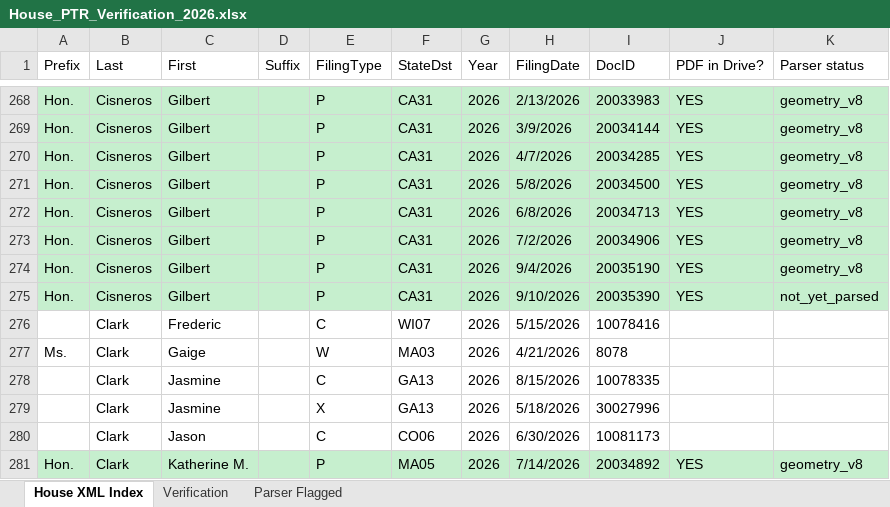
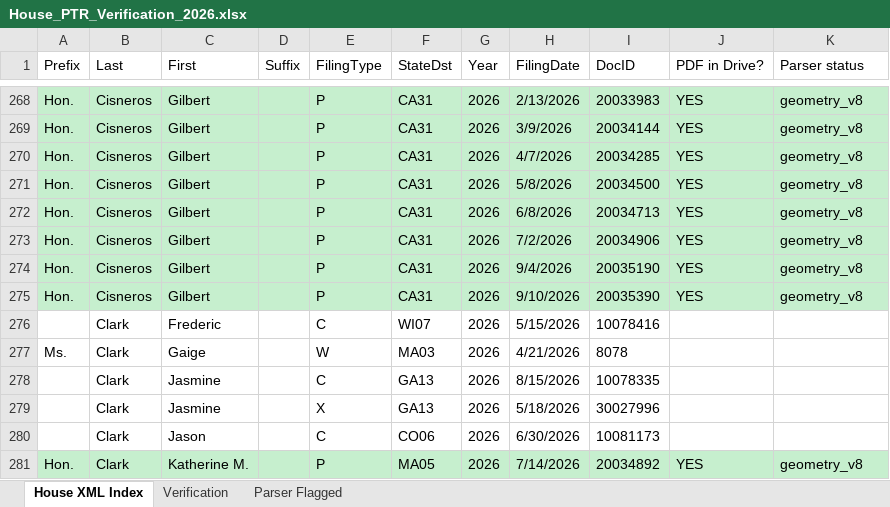
Before and after one commit to StrokeOfLuck/house-ptr-pipeline, an Excel workbook: data/03_verification/House_PTR_Verification_2026.xlsx, sheet House XML Index, drawn as a sheet; only a part is shown, gaps mark what is left out; values as stored, in another font and other column widths than the file's, no borders; the diff names each change by its address in the sheet, - before the commit and + after, or states it on an @@ line.

```diff
--- a/data/03_verification/House_PTR_Verification_2026.xlsx (sheet House XML Index)
+++ b/data/03_verification/House_PTR_Verification_2026.xlsx (sheet House XML Index)
-K275 (Parser status): not_yet_parsed
+K275 (Parser status): geometry_v8
```
Also changed, not shown: sheet Verification, data/03_verification/House_PTR_Verification_2021.xlsx, data/03_verification/House_PTR_Verification_2022.xlsx, 5 other files.
